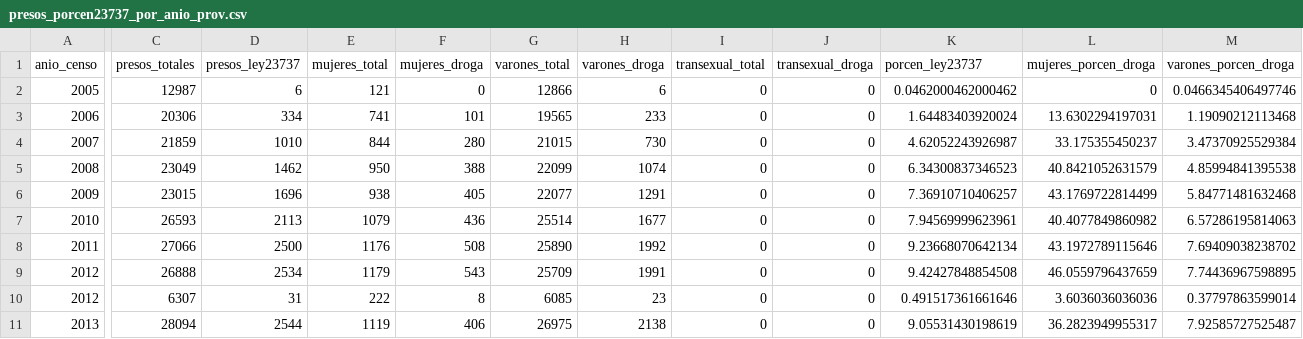
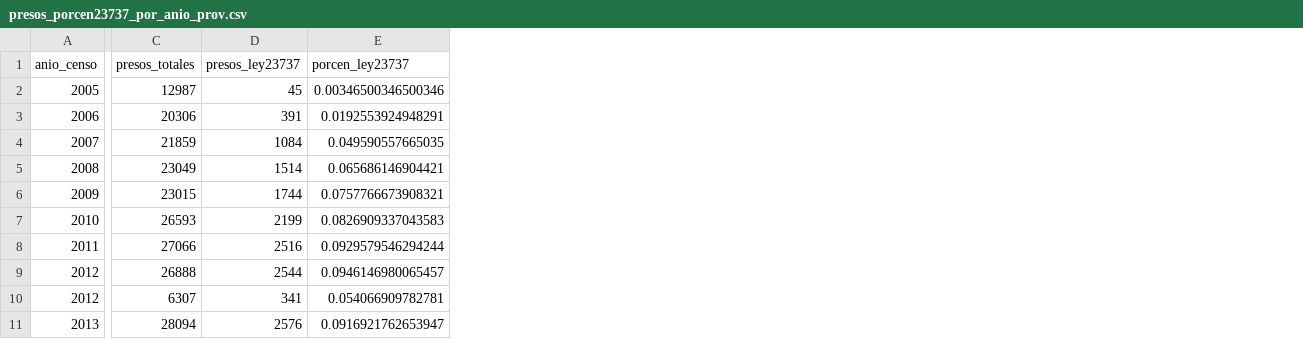
Before and after one commit to lucaspecina/costo_ley23737_pba, a CSV file: spb/presos_porcen23737_por_anio_prov.csv, drawn as a sheet; only a part is shown, gaps mark what is left out; removed rows and columns are numbered as before the commit, all else as after; the diff covers the shown part only; the diff names each change by its address in the sheet, - before the commit and + after, or states it on an @@ line.

```diff
--- a/spb/presos_porcen23737_por_anio_prov.csv
+++ b/spb/presos_porcen23737_por_anio_prov.csv
-column E (mujeres_total), rows 2-11: 121 | 741 | 844 | 950 | 938 | 1079 | 1176 | 1179 | 222 | 1119
-column F (mujeres_droga), rows 2-11: 0 | 101 | 280 | 388 | 405 | 436 | 508 | 543 | 8 | 406
-column G (varones_total), rows 2-11: 12866 | 19565 | 21015 | 22099 | 22077 | 25514 | 25890 | 25709 | 6085 | 26975
-column H (varones_droga), rows 2-11: 6 | 233 | 730 | 1074 | 1291 | 1677 | 1992 | 1991 | 23 | 2138
-column I (transexual_total), rows 2-11: all 0
-column J (transexual_droga), rows 2-11: all 0
-column L (mujeres_porcen_droga), rows 2-11: 0 | 13.6302294197031 | 33.175355450237 | 40.8421052631579 | 43.1769722814499 | 40.4077849860982 | 43.1972789115646 | 46.0559796437659 | 3.6036036036036 | 36.2823949955317
-column M (varones_porcen_droga), rows 2-11: 0.0466345406497746 | 1.19090212113468 | 3.47370925529384 | 4.85994841395538 | 5.84771481632468 | 6.57286195814063 | 7.69409038238702 | 7.74436967598895 | 0.37797863599014 | 7.92585727525487
-D2 (presos_ley23737): 6
+D2 (presos_ley23737): 45
-E2 (porcen_ley23737): 0.0462000462000462
+E2 (porcen_ley23737): 0.00346500346500346
-D3 (presos_ley23737): 334
+D3 (presos_ley23737): 391
-E3 (porcen_ley23737): 1.64483403920024
+E3 (porcen_ley23737): 0.0192553924948291
-D4 (presos_ley23737): 1010
+D4 (presos_ley23737): 1084
-E4 (porcen_ley23737): 4.62052243926987
+E4 (porcen_ley23737): 0.049590557665035
-D5 (presos_ley23737): 1462
+D5 (presos_ley23737): 1514
-E5 (porcen_ley23737): 6.34300837346523
+E5 (porcen_ley23737): 0.065686146904421
-D6 (presos_ley23737): 1696
+D6 (presos_ley23737): 1744
-E6 (porcen_ley23737): 7.36910710406257
+E6 (porcen_ley23737): 0.0757766673908321
-D7 (presos_ley23737): 2113
+D7 (presos_ley23737): 2199
-E7 (porcen_ley23737): 7.94569999623961
+E7 (porcen_ley23737): 0.0826909337043583
-D8 (presos_ley23737): 2500
+D8 (presos_ley23737): 2516
-E8 (porcen_ley23737): 9.23668070642134
+E8 (porcen_ley23737): 0.0929579546294244
-D9 (presos_ley23737): 2534
+D9 (presos_ley23737): 2544
-E9 (porcen_ley23737): 9.42427848854508
+E9 (porcen_ley23737): 0.0946146980065457
-D10 (presos_ley23737): 31
+D10 (presos_ley23737): 341
-E10 (porcen_ley23737): 0.491517361661646
+E10 (porcen_ley23737): 0.054066909782781
-D11 (presos_ley23737): 2544
+D11 (presos_ley23737): 2576
-E11 (porcen_ley23737): 9.05531430198619
+E11 (porcen_ley23737): 0.0916921762653947
```
Also changed, not shown: 1 added row, 2 added columns, 7 removed columns and 63 edited cells elsewhere in this file, spb/presos_porcen23737_anio_provs_genero.csv, spb/procesados_porcen_todos.csv, 14 other files.
